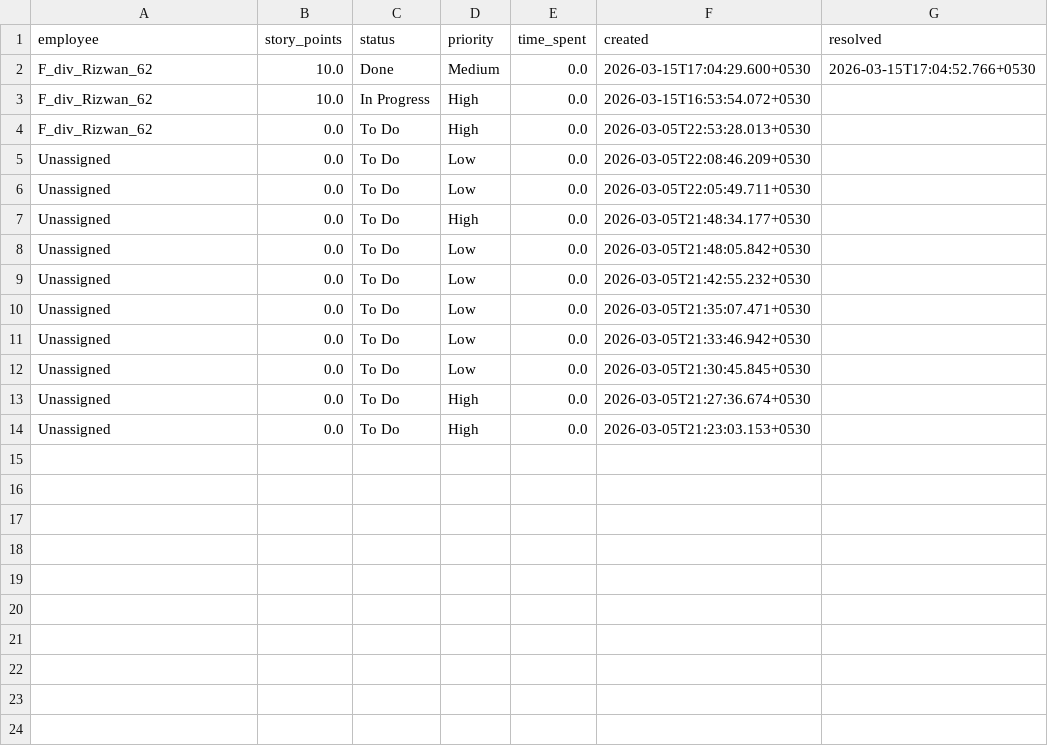
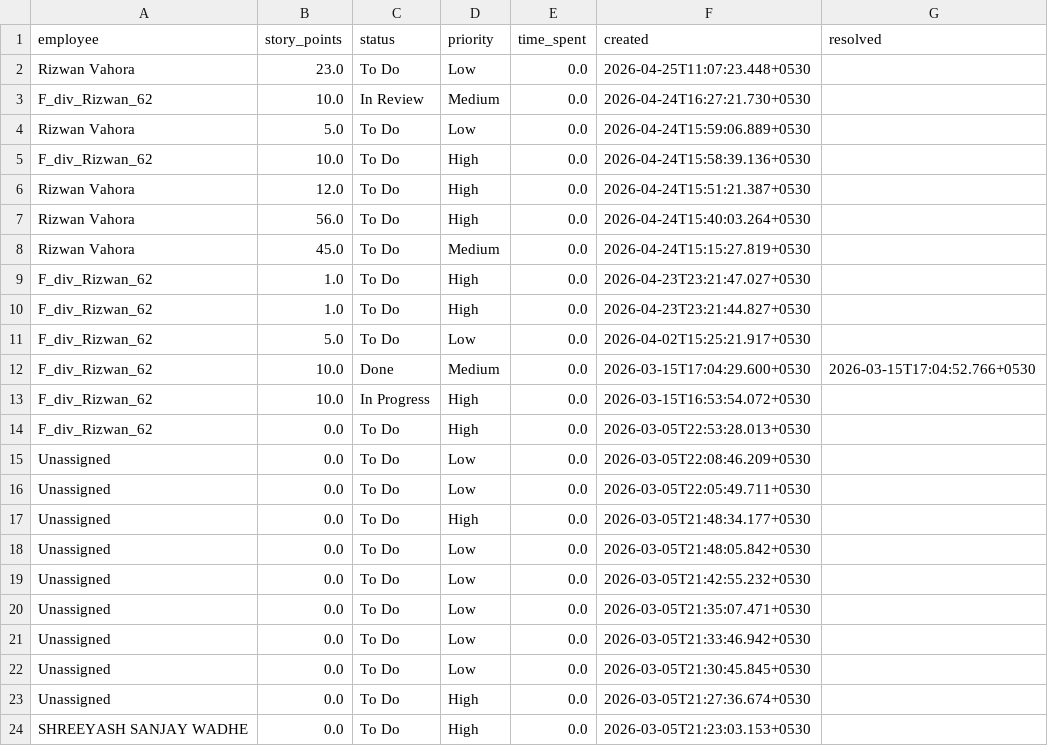
Before and after one commit to Rprog-06/AI-Employye, a CSV file: codeperformance/jira_issues_report.csv, drawn as a sheet.

```diff
--- a/codeperformance/jira_issues_report.csv
+++ b/codeperformance/jira_issues_report.csv
@@ -1,2 +1,12 @@
 employee,story_points,status,priority,time_spent,created,resolved
+Rizwan Vahora,23.0,To Do,Low,0.0,2026-04-25T11:07:23.448+0530,
+F_div_Rizwan_62,10.0,In Review,Medium,0.0,2026-04-24T16:27:21.730+0530,
+Rizwan Vahora,5.0,To Do,Low,0.0,2026-04-24T15:59:06.889+0530,
+F_div_Rizwan_62,10.0,To Do,High,0.0,2026-04-24T15:58:39.136+0530,
+Rizwan Vahora,12.0,To Do,High,0.0,2026-04-24T15:51:21.387+0530,
+Rizwan Vahora,56.0,To Do,High,0.0,2026-04-24T15:40:03.264+0530,
+Rizwan Vahora,45.0,To Do,Medium,0.0,2026-04-24T15:15:27.819+0530,
+F_div_Rizwan_62,1.0,To Do,High,0.0,2026-04-23T23:21:47.027+0530,
+F_div_Rizwan_62,1.0,To Do,High,0.0,2026-04-23T23:21:44.827+0530,
+F_div_Rizwan_62,5.0,To Do,Low,0.0,2026-04-02T15:25:21.917+0530,
 F_div_Rizwan_62,10.0,Done,Medium,0.0,2026-03-15T17:04:29.600+0530,2026-03-15T17:04:52.766+0530
@@ -13,2 +23,2 @@ Unassigned,0.0,To Do,Low,0.0,2026-03-05T21:30:45.845+0530,
 Unassigned,0.0,To Do,High,0.0,2026-03-05T21:27:36.674+0530,
-Unassigned,0.0,To Do,High,0.0,2026-03-05T21:23:03.153+0530,
+SHREEYASH SANJAY WADHE,0.0,To Do,High,0.0,2026-03-05T21:23:03.153+0530,
```
Also changed, not shown: 6 other files.
